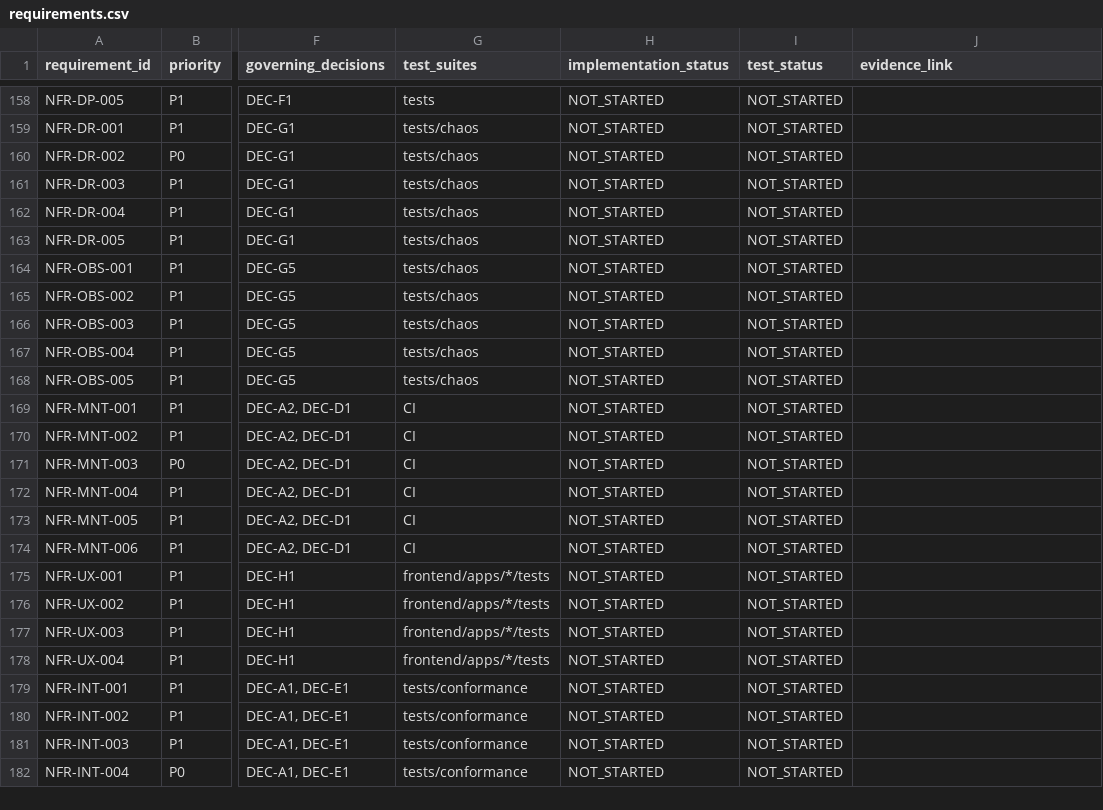
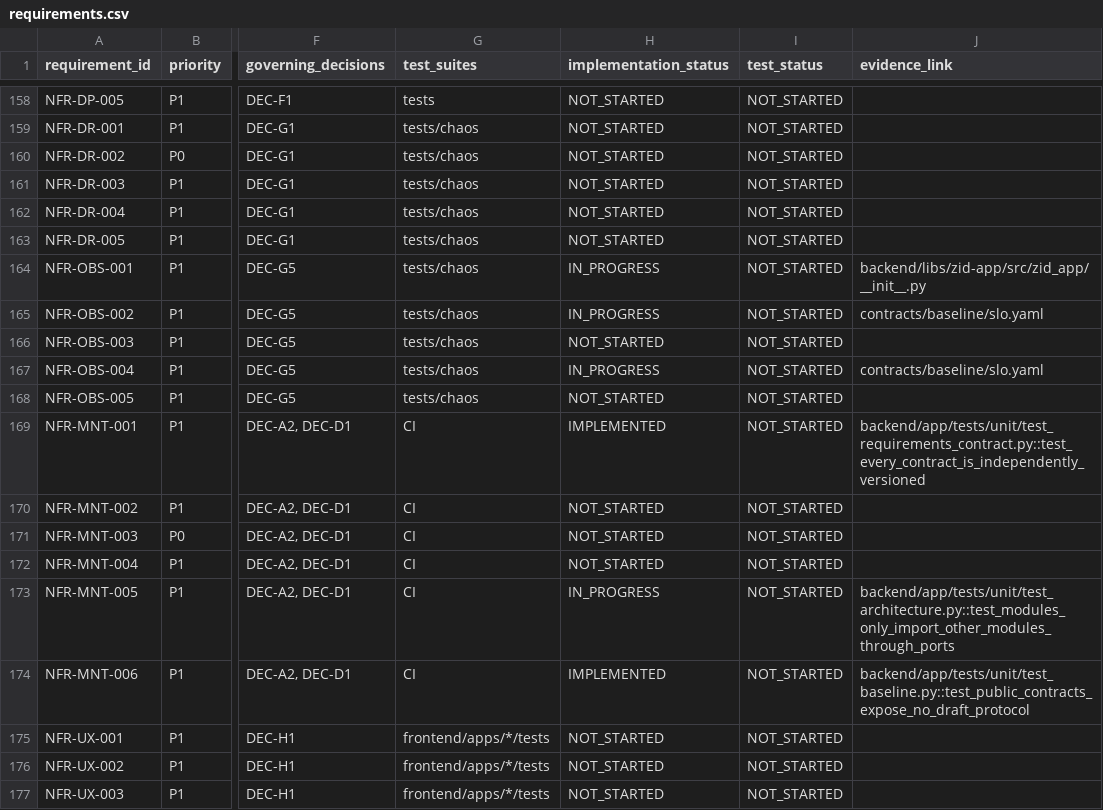
Before and after one commit to ZoikoGroup/zoiko-id-platform-new, a CSV file: docs/traceability/requirements.csv, drawn as a sheet; only a part is shown, gaps mark what is left out; the shorter side is filled out with more unchanged rows; the diff covers the shown part only; the diff names each change by its address in the sheet, - before the commit and + after, or states it on an @@ line.

```diff
--- a/docs/traceability/requirements.csv
+++ b/docs/traceability/requirements.csv
-H164:H165 (implementation_status): NOT_STARTED
+H164:H165 (implementation_status): IN_PROGRESS
-J164 (evidence_link): (empty)
+J164 (evidence_link): backend/libs/zid-app/src/zid_app/__init__.py
-J165 (evidence_link): (empty)
+J165 (evidence_link): contracts/baseline/slo.yaml
-H167 (implementation_status): NOT_STARTED
+H167 (implementation_status): IN_PROGRESS
-J167 (evidence_link): (empty)
+J167 (evidence_link): contracts/baseline/slo.yaml
-H169 (implementation_status): NOT_STARTED
+H169 (implementation_status): IMPLEMENTED
-J169 (evidence_link): (empty)
+J169 (evidence_link): backend/app/tests/unit/test_requirements_contract.py::test_every_contract_is_independently_versioned
-H173 (implementation_status): NOT_STARTED
+H173 (implementation_status): IN_PROGRESS
-J173 (evidence_link): (empty)
+J173 (evidence_link): backend/app/tests/unit/test_architecture.py::test_modules_only_import_other_modules_through_ports
-H174 (implementation_status): NOT_STARTED
+H174 (implementation_status): IMPLEMENTED
-J174 (evidence_link): (empty)
+J174 (evidence_link): backend/app/tests/unit/test_baseline.py::test_public_contracts_expose_no_draft_protocol
```
Also changed, not shown: 26 edited cells elsewhere in this file, 16 other files.
